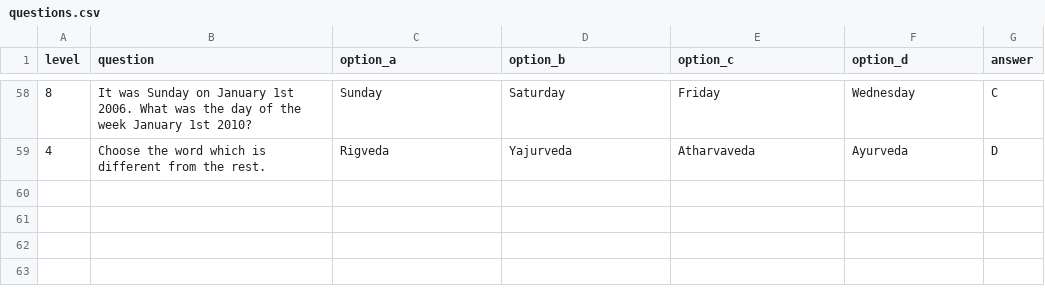
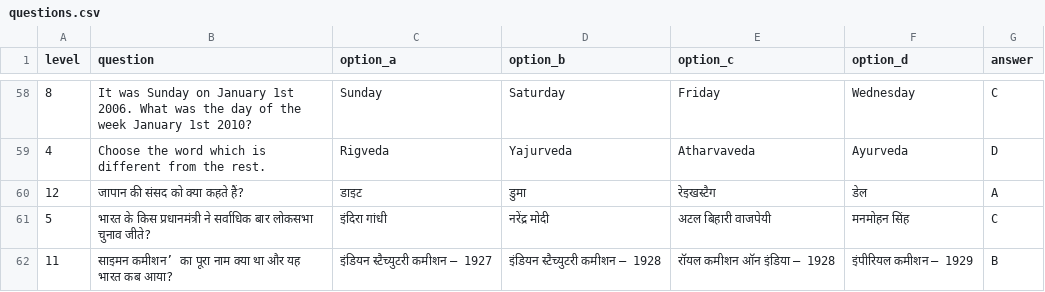
Before and after one commit to RajMujmer/KBC, a CSV file: questions.csv, drawn as a sheet; only a part is shown, gaps mark what is left out; the diff names each change by its address in the sheet, - before the commit and + after, or states it on an @@ line.

Commit message:
Auto-update questions.csv and offset bookmark [skip ci]

```diff
--- a/questions.csv
+++ b/questions.csv
+row 60: 12 | जापान की संसद को क्या कहते हैं? | डाइट | डुमा | रेइखस्टैग | डेल | A
+row 61: 5 | भारत के किस प्रधानमंत्री ने सर्वाधिक बार लोकसभा चुनाव जीते? | इंदिरा गांधी | नरेंद्र मोदी | अटल बिहारी वाजपेयी | मनमोहन सिंह | C
+row 62: 11 | साइमन कमीशन’ का पूरा नाम क्या था और यह भारत कब आया? | इंडियन स्टैच्युटरी कमीशन — 1927 | इंडियन स्टैच्युटरी कमीशन — 1928 | रॉयल कमीशन ऑन इंडिया — 1928 | इंपीरियल कमीशन — 1929 | B
```
Also changed, not shown: 1 other file.
